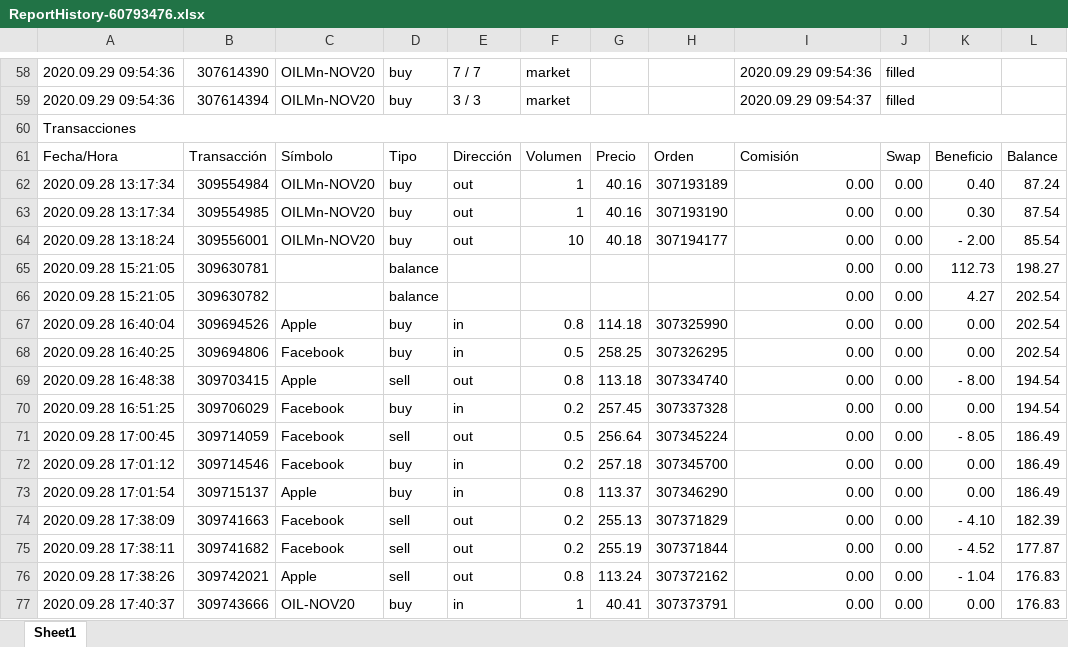
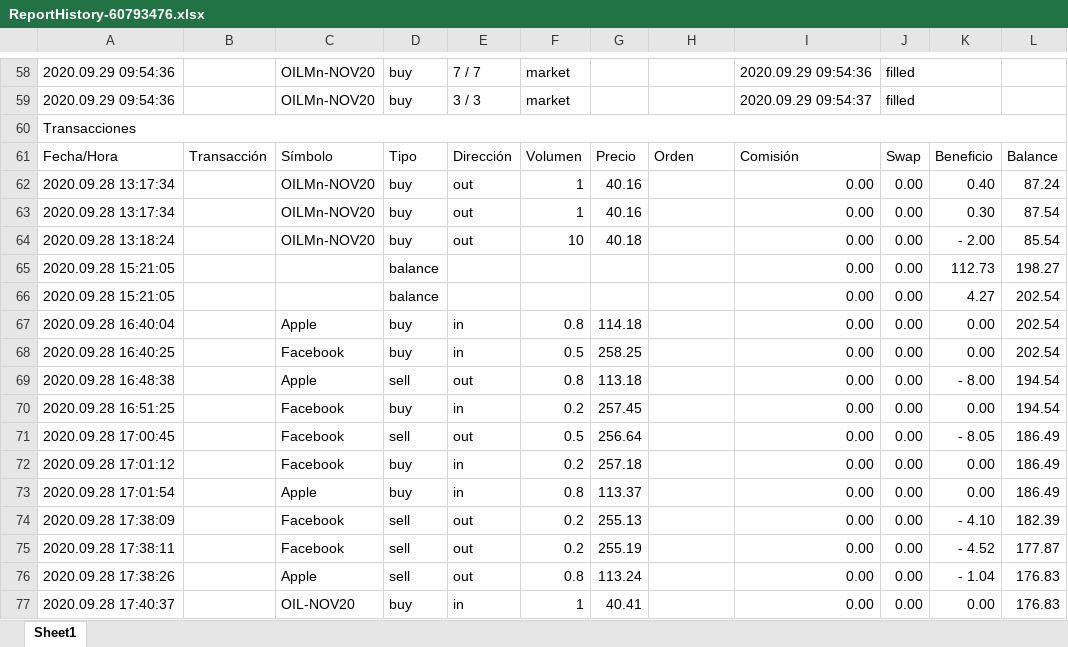
Before and after one commit to fcuerdo/InvestingReport, an Excel workbook: ReportHistory-60793476.xlsx, sheet Sheet1, drawn as a sheet; only a part is shown, gaps mark what is left out; values as stored, in another font and other column widths than the file's, no cell formats; charts and pictures not drawn; the diff covers the shown part only; the diff names each change by its address in the sheet, - before the commit and + after, or states it on an @@ line.

```diff
--- a/ReportHistory-60793476.xlsx (sheet Sheet1)
+++ b/ReportHistory-60793476.xlsx (sheet Sheet1)
-B58: 307614390
+B58: (empty)
-B59: 307614394
+B59: (empty)
-B62: 309554984
+B62: (empty)
-H62: 307193189
+H62: (empty)
-B63: 309554985
+B63: (empty)
-H63: 307193190
+H63: (empty)
-B64: 309556001
+B64: (empty)
-H64: 307194177
+H64: (empty)
-B65: 309630781
+B65: (empty)
-B66: 309630782
+B66: (empty)
-B67: 309694526
+B67: (empty)
-H67: 307325990
+H67: (empty)
-B68: 309694806
+B68: (empty)
-H68: 307326295
+H68: (empty)
-B69: 309703415
+B69: (empty)
-H69: 307334740
+H69: (empty)
-B70: 309706029
+B70: (empty)
-H70: 307337328
+H70: (empty)
-B71: 309714059
+B71: (empty)
-H71: 307345224
+H71: (empty)
-B72: 309714546
+B72: (empty)
-H72: 307345700
+H72: (empty)
-B73: 309715137
+B73: (empty)
-H73: 307346290
+H73: (empty)
-B74: 309741663
+B74: (empty)
-H74: 307371829
+H74: (empty)
-B75: 309741682
+B75: (empty)
-H75: 307371844
+H75: (empty)
-B76: 309742021
+B76: (empty)
-H76: 307372162
+H76: (empty)
-B77: 309743666
+B77: (empty)
-H77: 307373791
+H77: (empty)
```
Also changed, not shown: 85 edited cells elsewhere in this sheet, cell formats, charts or pictures.
